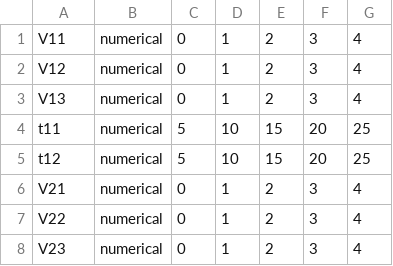
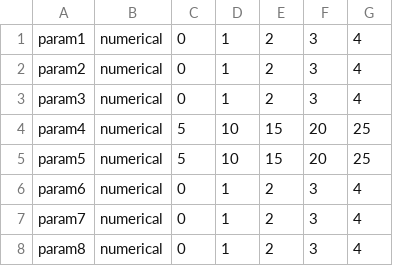
Before and after one commit to ProtoLife/daptics-api, a CSV file: python_client/esd-factorial-8x5.csv, drawn as a sheet.

```diff
--- a/python_client/esd-factorial-8x5.csv
+++ b/python_client/esd-factorial-8x5.csv
@@ -1,8 +1,8 @@
-V11,numerical,0,1,2,3,4
-V12,numerical,0,1,2,3,4
-V13,numerical,0,1,2,3,4
-t11,numerical,5,10,15,20,25
-t12,numerical,5,10,15,20,25
-V21,numerical,0,1,2,3,4
-V22,numerical,0,1,2,3,4
-V23,numerical,0,1,2,3,4
+param1,numerical,0,1,2,3,4
+param2,numerical,0,1,2,3,4
+param3,numerical,0,1,2,3,4
+param4,numerical,5,10,15,20,25
+param5,numerical,5,10,15,20,25
+param6,numerical,0,1,2,3,4
+param7,numerical,0,1,2,3,4
+param8,numerical,0,1,2,3,4
```
Also changed, not shown: 4 other files.
